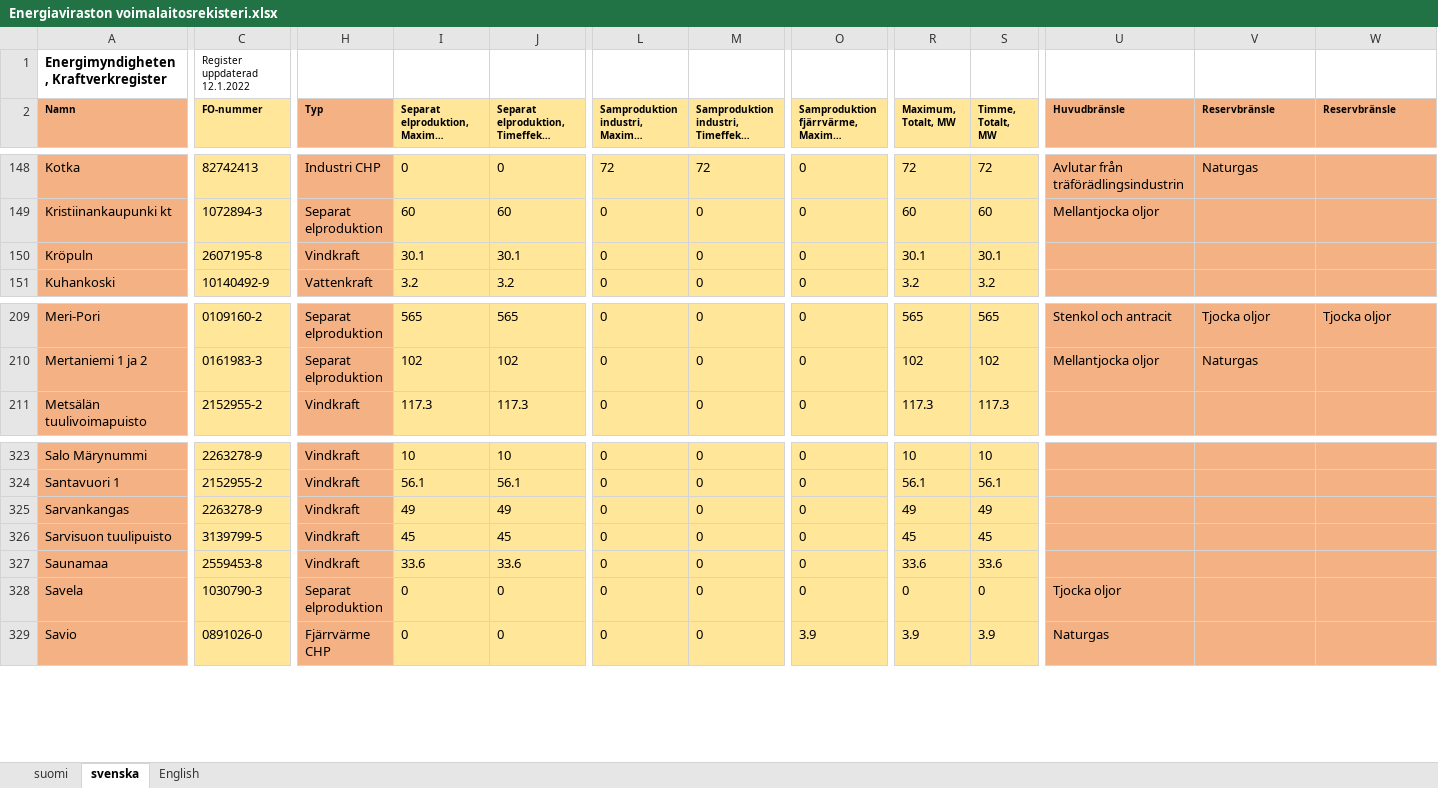
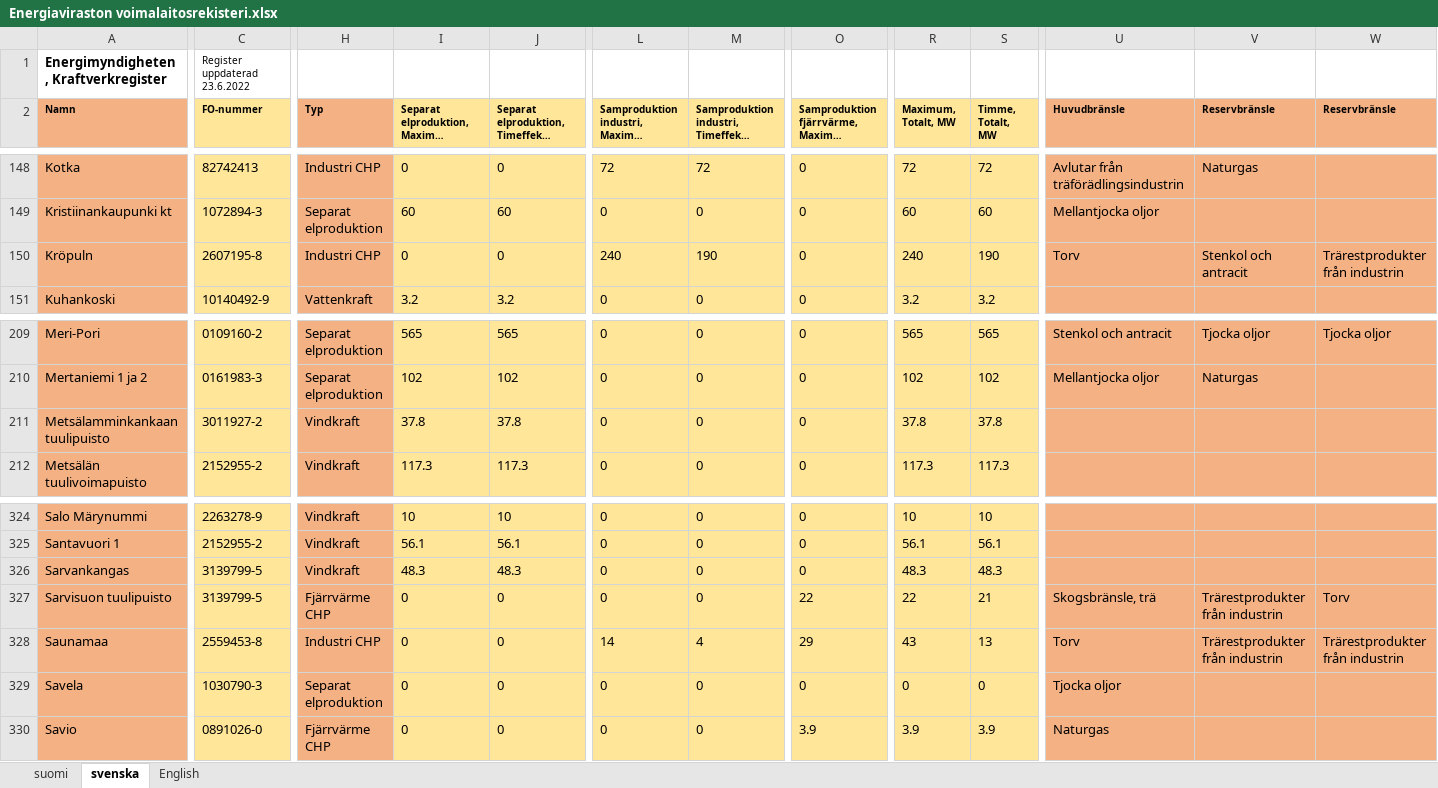
Before and after one commit to jeanlouisnico/power_emissions, an Excel workbook: acquisition/input/bycountry/FI/Energiaviraston voimalaitosrekisteri.xlsx, sheet svenska, drawn as a sheet; only a part is shown, gaps mark what is left out; long unchanged cells end in …; values as stored, in another font and other column widths than the file's, no borders; addresses are those after the commit; rows hold the shown columns only; the diff covers the shown part only; the diff names each change by its address in the sheet, - before the commit and + after, or states it on an @@ line.

```diff
--- a/acquisition/input/bycountry/FI/Energiaviraston voimalaitosrekisteri.xlsx (sheet svenska)
+++ b/acquisition/input/bycountry/FI/Energiaviraston voimalaitosrekisteri.xlsx (sheet svenska)
-C1 (FO-nummer): Register uppdaterad 12.1.2022
+C1 (FO-nummer): Register uppdaterad 23.6.2022
-H150 (Typ): Vindkraft
+H150 (Typ): Industri CHP
-I150: 30.1
+I150: 0
-J150: 30.1
+J150: 0
-L150: 0
+L150: 240
-M150: 0
+M150: 190
-R150 (Maximum, Totalt, MW): 30.1
+R150 (Maximum, Totalt, MW): 240
-S150 (Timme, Totalt, MW): 30.1
+S150 (Timme, Totalt, MW): 190
-U150 (Huvudbränsle): (empty)
+U150 (Huvudbränsle): Torv
-V150 (Reservbränsle): (empty)
+V150 (Reservbränsle): Stenkol och antracit
-W150 (Reservbränsle): (empty)
+W150 (Reservbränsle): Trärestprodukter från industrin
+row 211: Metsälamminkankaan tuulipuisto | 3011927-2 | Vindkraft | 37.8 | 37.8 | 0 | 0 | 0 | 37.8 | 37.8
-C326 (FO-nummer): 2263278-9
+C326 (FO-nummer): 3139799-5
-I326: 49
+I326: 48.3
-J326: 49
+J326: 48.3
-R326 (Maximum, Totalt, MW): 49
+R326 (Maximum, Totalt, MW): 48.3
-S326 (Timme, Totalt, MW): 49
+S326 (Timme, Totalt, MW): 48.3
-H327 (Typ): Vindkraft
+H327 (Typ): Fjärrvärme CHP
-I327: 45
+I327: 0
-J327: 45
+J327: 0
-O327: 0
+O327: 22
-R327 (Maximum, Totalt, MW): 45
+R327 (Maximum, Totalt, MW): 22
-S327 (Timme, Totalt, MW): 45
+S327 (Timme, Totalt, MW): 21
-U327 (Huvudbränsle): (empty)
+U327 (Huvudbränsle): Skogsbränsle, trä
-V327:V328 (Reservbränsle): (empty)
+V327:V328 (Reservbränsle): Trärestprodukter från industrin
-W327 (Reservbränsle): (empty)
+W327 (Reservbränsle): Torv
-H328 (Typ): Vindkraft
+H328 (Typ): Industri CHP
-I328: 33.6
+I328: 0
-J328: 33.6
+J328: 0
-L328: 0
+L328: 14
-M328: 0
+M328: 4
-O328: 0
+O328: 29
-R328 (Maximum, Totalt, MW): 33.6
+R328 (Maximum, Totalt, MW): 43
-S328 (Timme, Totalt, MW): 33.6
+S328 (Timme, Totalt, MW): 13
-U328 (Huvudbränsle): (empty)
+U328 (Huvudbränsle): Torv
-W328 (Reservbränsle): (empty)
+W328 (Reservbränsle): Trärestprodukter från industrin
```
Also changed, not shown: 126 edited cells elsewhere in this sheet, sheet suomi, sheet English, 2 other files.
